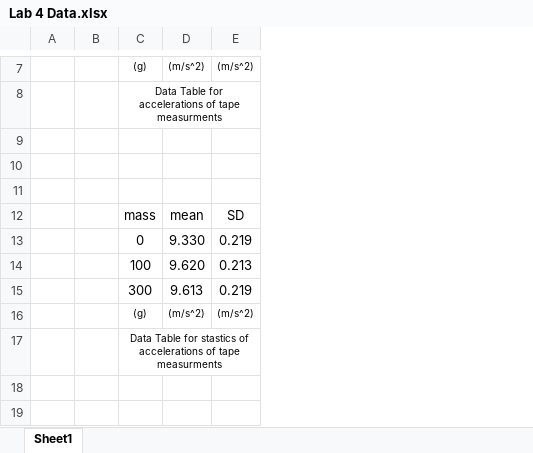
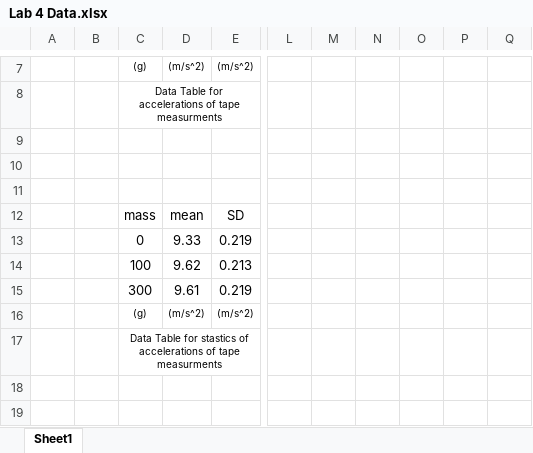
Before and after one commit to AlexLundinEducational/UTDFall2015, an Excel workbook: PHYS 2125/Lab 4/Lab 4 Data.xlsx, sheet Sheet1, drawn as a sheet; only a part is shown, gaps mark what is left out; values as stored, in another font and other column widths than the file's, no borders; charts and pictures not drawn; the diff covers the shown part only; the diff names each change by its address in the sheet, - before the commit and + after, or states it on an @@ line.

```diff
--- a/PHYS 2125/Lab 4/Lab 4 Data.xlsx (sheet Sheet1)
+++ b/PHYS 2125/Lab 4/Lab 4 Data.xlsx (sheet Sheet1)
+column L, empty
+column M, empty
+column N, empty
+column O, empty
+column P, empty
+column Q, empty
-D13: 9.330
+D13: 9.33
-D14: 9.620
+D14: 9.62
-D15: 9.613
+D15: 9.61
```
Also changed, not shown: 20 added rows, 18 removed rows and 20 edited cells elsewhere in this sheet, formulas that keep their value, charts or pictures, PHYS 2125/Lab 3/Lab 3 Report/Lab 3 Data.xlsx, PHYS 2125/Lab 8/Data 8.xlsx, 9 other files.
